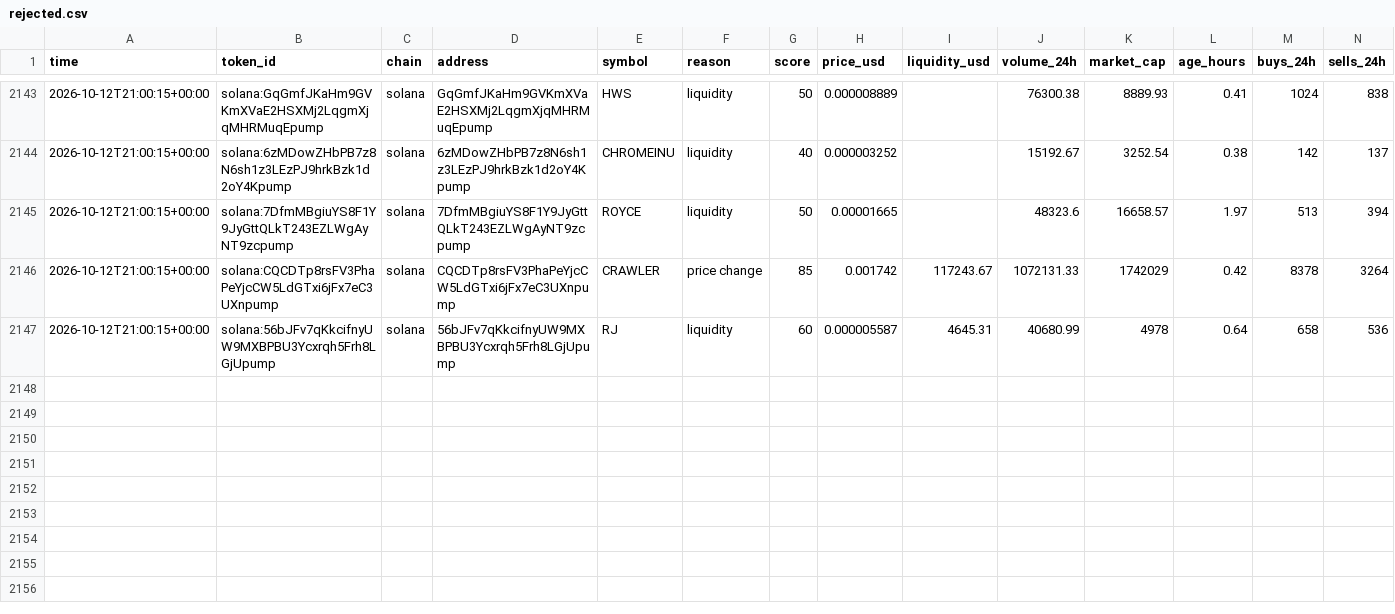
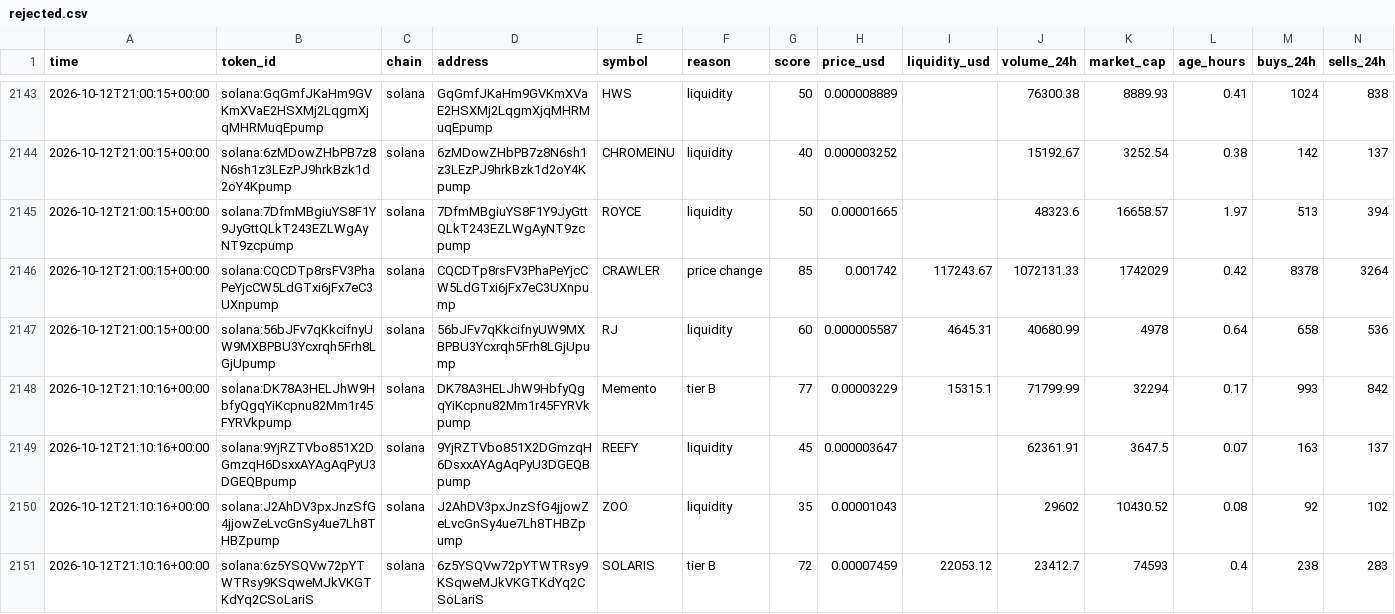
Before and after one commit to zachevm/Telegram-Bot, a CSV file: rejected.csv, drawn as a sheet; only a part is shown, gaps mark what is left out; rows hold the shown columns only; the diff covers the shown part only; the diff names each change by its address in the sheet, - before the commit and + after, or states it on an @@ line.

```diff
--- a/rejected.csv
+++ b/rejected.csv
+row 2148: 2026-10-12T21:10:16+00:00 | solana:DK78A3HELJhW9HbfyQgqYiKcpnu82Mm1r45FYRVkpump | solana | DK78A3HELJhW9HbfyQgqYiKcpnu82Mm1r45FYRVkpump | Memento | tier B | 77 | 0.00003229 | 15315.1 | 71799.99 | 32294 | 0.17 | 993 | 842
+row 2149: 2026-10-12T21:10:16+00:00 | solana:9YjRZTVbo851X2DGmzqH6DsxxAYAgAqPyU3DGEQBpump | solana | 9YjRZTVbo851X2DGmzqH6DsxxAYAgAqPyU3DGEQBpump | REEFY | liquidity | 45 | 0.000003647 |  | 62361.91 | 3647.5 | 0.07 | 163 | 137
+row 2150: 2026-10-12T21:10:16+00:00 | solana:J2AhDV3pxJnzSfG4jjowZeLvcGnSy4ue7Lh8THBZpump | solana | J2AhDV3pxJnzSfG4jjowZeLvcGnSy4ue7Lh8THBZpump | ZOO | liquidity | 35 | 0.00001043 |  | 29602 | 10430.52 | 0.08 | 92 | 102
+row 2151: 2026-10-12T21:10:16+00:00 | solana:6z5YSQVw72pYTWTRsy9KSqweMJkVKGTKdYq2CSoLariS | solana | 6z5YSQVw72pYTWTRsy9KSqweMJkVKGTKdYq2CSoLariS | SOLARIS | tier B | 72 | 0.00007459 | 22053.12 | 23412.7 | 74593 | 0.4 | 238 | 283
```
Also changed, not shown: 4 added rows and 11 edited cells elsewhere in this file, alerts.csv, runs.csv.
